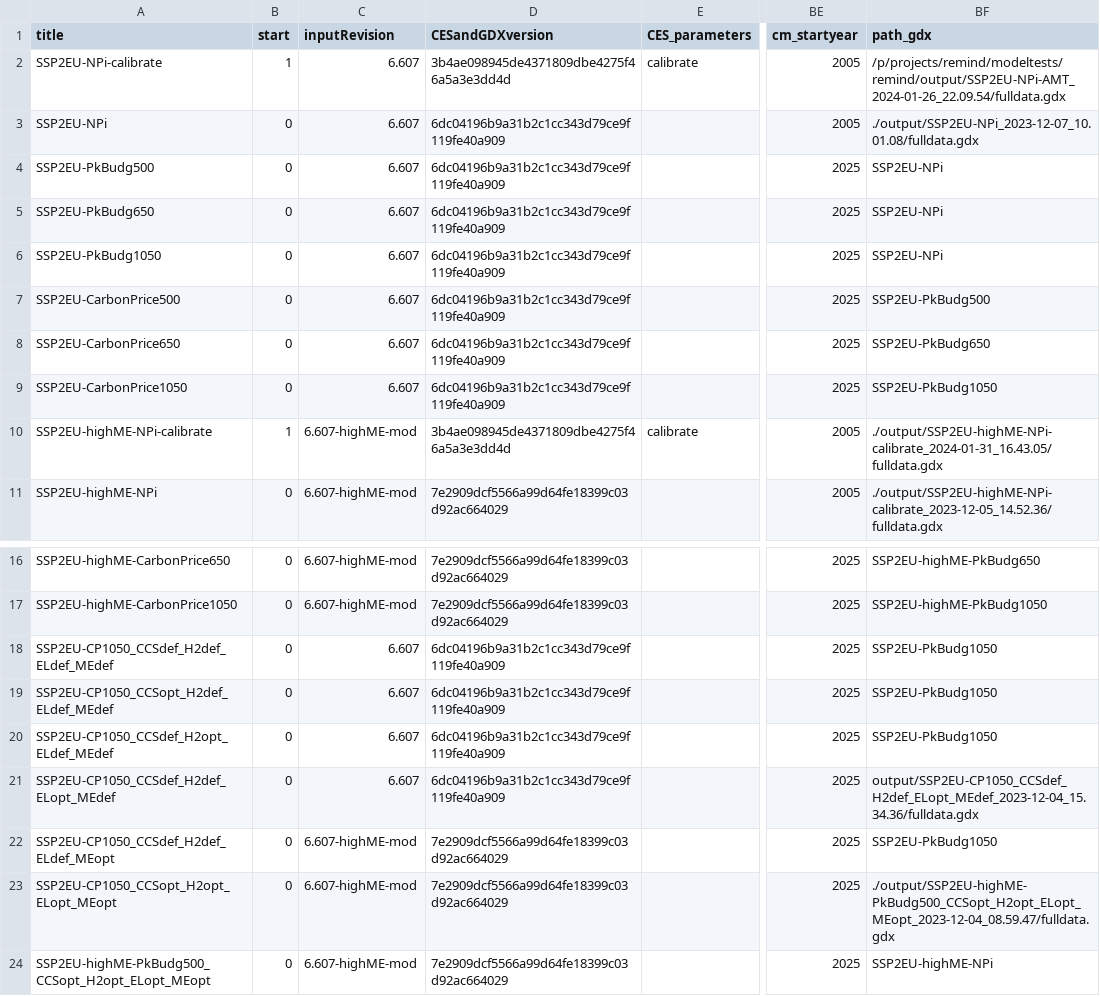
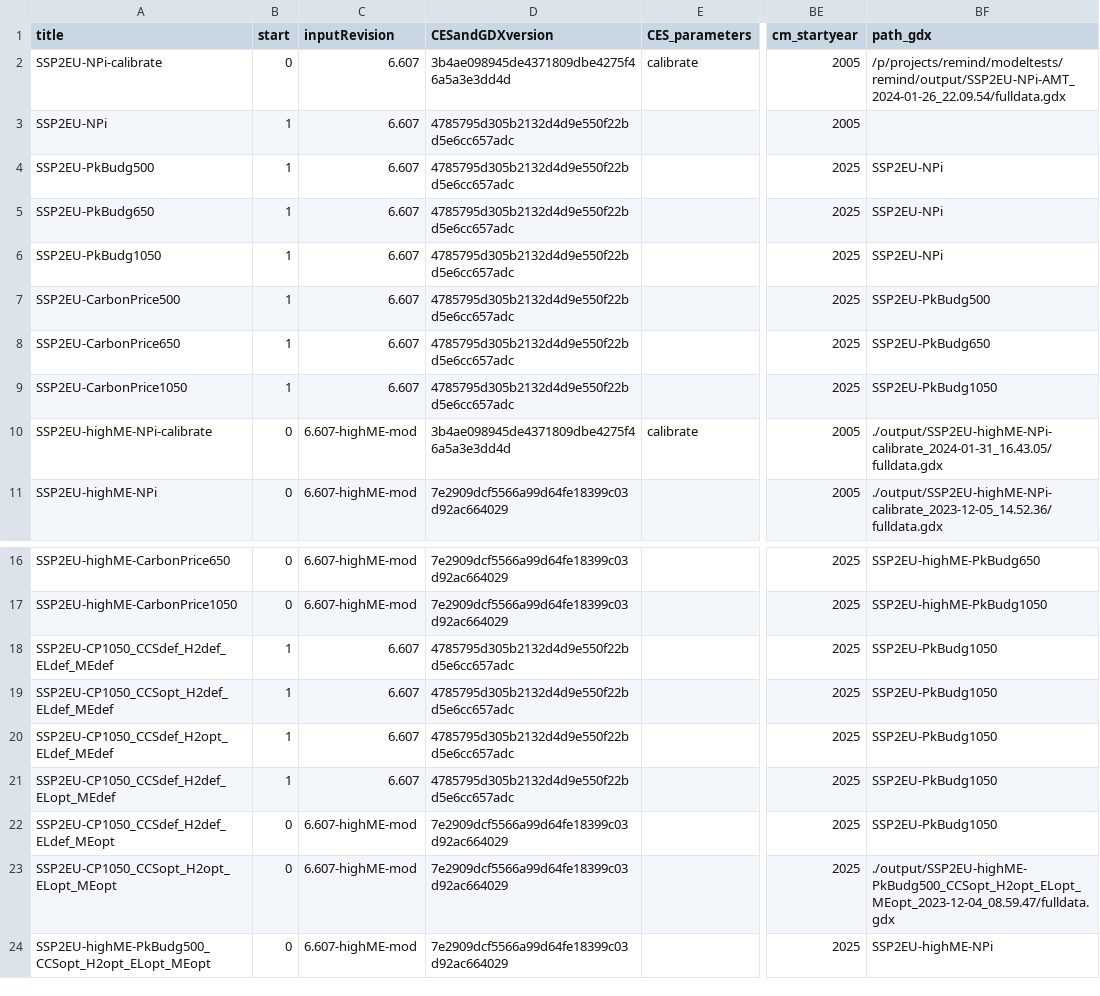
Before and after one commit to 0UmfHxcvx5J7JoaOhFSs5mncnisTJJ6q/remind, a CSV file: config/sc_B.csv, drawn as a sheet; only a part is shown, gaps mark what is left out; the diff names each change by its address in the sheet, - before the commit and + after, or states it on an @@ line.

Commit message:
update scenario config

```diff
--- a/config/sc_B.csv
+++ b/config/sc_B.csv
-B2 (start): 1
+B2 (start): 0
-B3:B9 (start): 0
+B3:B9 (start): 1
-D3:D9 (CESandGDXversion): 6dc04196b9a31b2c1cc343d79ce9f119fe40a909
+D3:D9 (CESandGDXversion): 4785795d305b2132d4d9e550f22bd5e6cc657adc
-BF3 (path_gdx): ./output/SSP2EU-NPi_2023-12-07_10.01.08/fulldata.gdx
+BF3 (path_gdx): (empty)
-B10 (start): 1
+B10 (start): 0
-B18:B21 (start): 0
+B18:B21 (start): 1
-D18:D21 (CESandGDXversion): 6dc04196b9a31b2c1cc343d79ce9f119fe40a909
+D18:D21 (CESandGDXversion): 4785795d305b2132d4d9e550f22bd5e6cc657adc
-BF21 (path_gdx): output/SSP2EU-CP1050_CCSdef_H2def_ELopt_MEdef_2023-12-04_15.34.36/fulldata.gdx
+BF21 (path_gdx): SSP2EU-PkBudg1050
```
